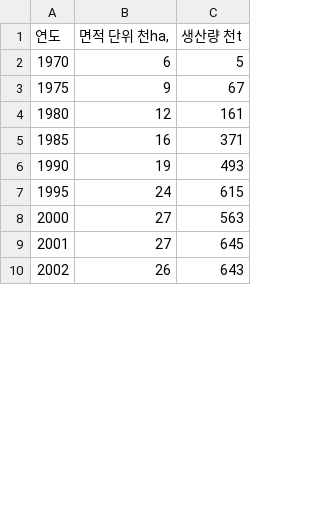
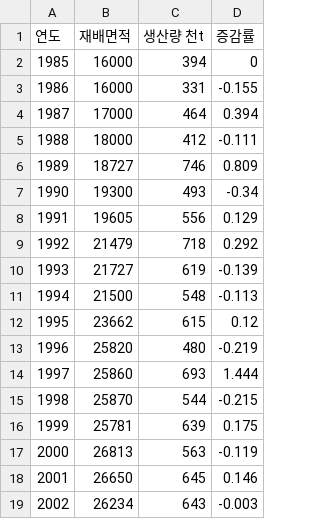
Before and after one commit to Joonyeong97/Jeju_Analysis_Project, a CSV file: ppt/지영 _감귤 생산량/2018 statisitic.csv, drawn as a sheet; only a part is shown; removed rows and columns are numbered as before the commit, all else as after; the diff names each change by its address in the sheet, - before the commit and + after, or states it on an @@ line.

```diff
--- a/ppt/지영 _감귤 생산량/2018 statisitic.csv
+++ b/ppt/지영 _감귤 생산량/2018 statisitic.csv
-column B (면적 단위 천ha,), rows 5-10: 16 | 19 | 24 | 27 | 27 | 26
+column B (재배면적), row 2: 16000; row 7: 19300; row 12: 23662; rows 17-19: 26813 | 26650 | 26234
+column D (증감률), row 2: 0; row 7: -0.34; row 12: 0.12; rows 17-19: -0.119 | 0.146 | -0.003
-row 2: 1970 | 6 | 5
-row 3: 1975 | 9 | 67
-row 4: 1980 | 12 | 161
-C2 (생산량 천t): 371
+C2 (생산량 천t): 394
+row 3: 1986 | 16000 | 331 | -0.155
+row 4: 1987 | 17000 | 464 | 0.394
+row 5: 1988 | 18000 | 412 | -0.111
+row 6: 1989 | 18727 | 746 | 0.809
+row 8: 1991 | 19605 | 556 | 0.129
+row 9: 1992 | 21479 | 718 | 0.292
+row 10: 1993 | 21727 | 619 | -0.139
+row 11: 1994 | 21500 | 548 | -0.113
+row 13: 1996 | 25820 | 480 | -0.219
+row 14: 1997 | 25860 | 693 | 1.444
+row 15: 1998 | 25870 | 544 | -0.215
+row 16: 1999 | 25781 | 639 | 0.175
```
Also changed, not shown: 2 other files.
